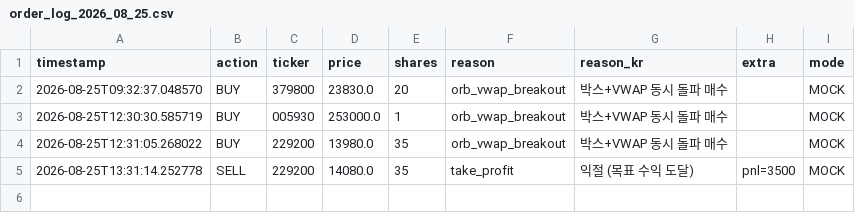
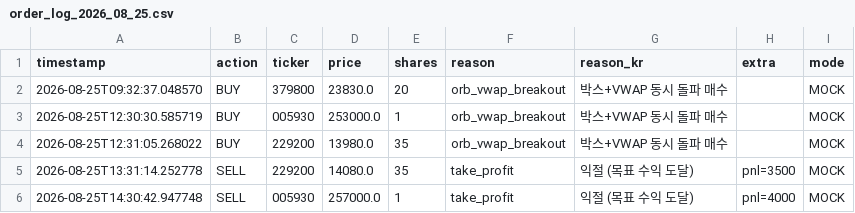
Before and after one commit to mypride5315/stocktraining, a CSV file: Order/order_log_2026_08_25.csv, drawn as a sheet.

```diff
--- a/Order/order_log_2026_08_25.csv
+++ b/Order/order_log_2026_08_25.csv
@@ -5 +5,2 @@
 2026-08-25T13:31:14.252778,SELL,229200,14080.0,35,take_profit,익절 (목표 수익 도달),pnl=3500,MOCK
+2026-08-25T14:30:42.947748,SELL,005930,257000.0,1,take_profit,익절 (목표 수익 도달),pnl=4000,MOCK
```
Also changed, not shown: 2 other files.
